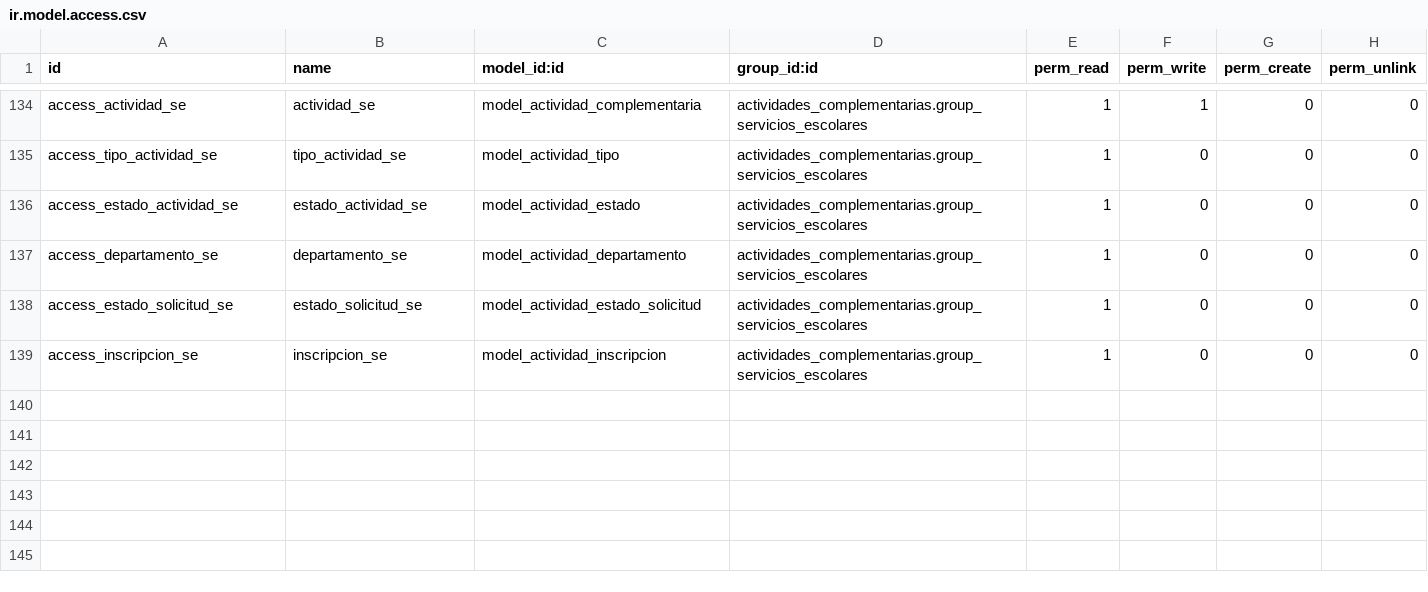
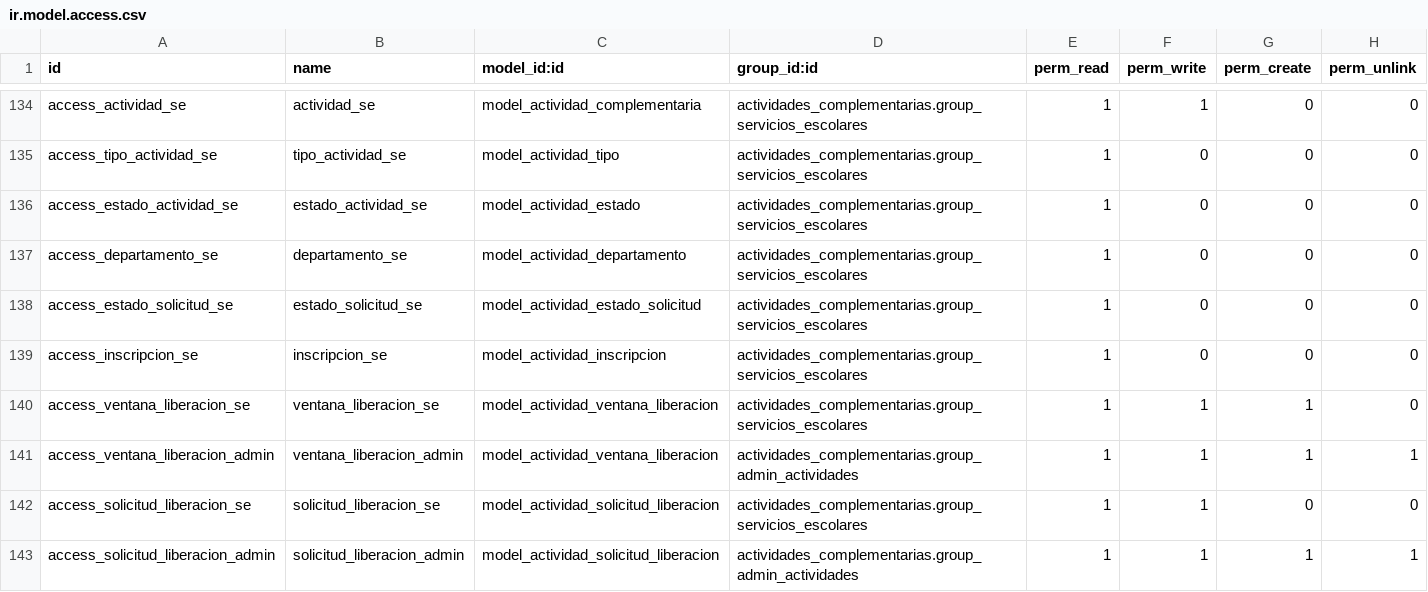
Before and after one commit to Creditos-Complementarios/Sistema-de-Cr-ditos-Complementarios, a CSV file: odoo/addons/actividades_complementarias/security/ir.model.access.csv, drawn as a sheet; only a part is shown, gaps mark what is left out.

```diff
--- a/odoo/addons/actividades_complementarias/security/ir.model.access.csv
+++ b/odoo/addons/actividades_complementarias/security/ir.model.access.csv
@@ -139 +139,5 @@ access_estado_solicitud_se,estado_solicitud_se,model_actividad_estado_solicitud,
 access_inscripcion_se,inscripcion_se,model_actividad_inscripcion,actividades_complementarias.group_servicios_escolares,1,0,0,0
+access_ventana_liberacion_se,ventana_liberacion_se,model_actividad_ventana_liberacion,actividades_complementarias.group_servicios_escolares,1,1,1,0
+access_ventana_liberacion_admin,ventana_liberacion_admin,model_actividad_ventana_liberacion,actividades_complementarias.group_admin_actividades,1,1,1,1
+access_solicitud_liberacion_se,solicitud_liberacion_se,model_actividad_solicitud_liberacion,actividades_complementarias.group_servicios_escolares,1,1,0,0
+access_solicitud_liberacion_admin,solicitud_liberacion_admin,model_actividad_solicitud_liberacion,actividades_complementarias.group_admin_actividades,1,1,1,1
```
Also changed, not shown: 9 other files.
